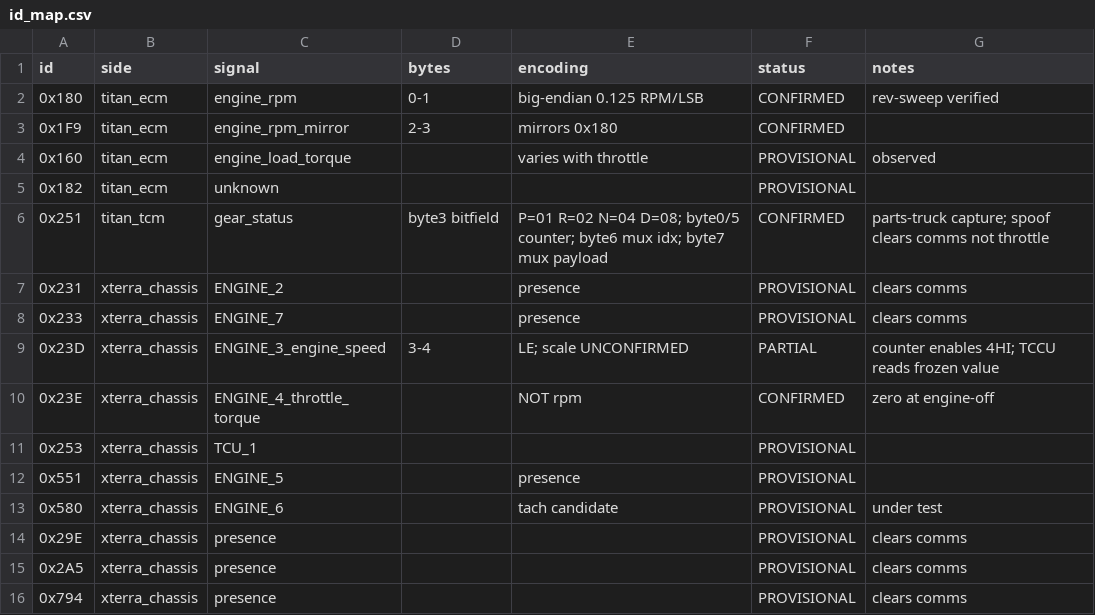
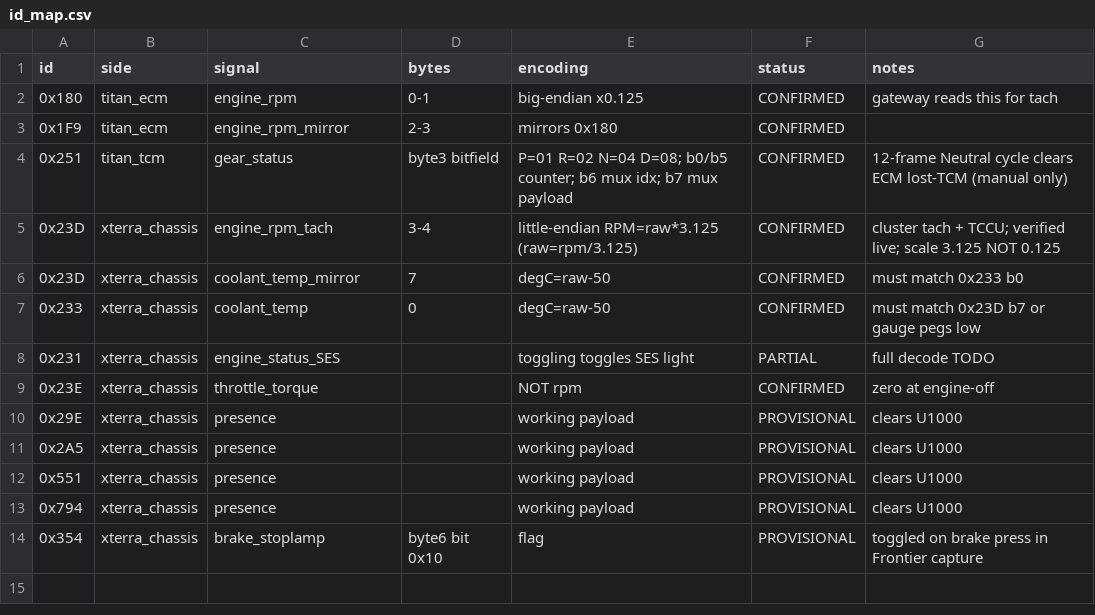
Before and after one commit to Aetoc87/Xterra-Titan-Canbus-Gateway, a CSV file: data/id_map.csv, drawn as a sheet.

Commit message:
Live RPM translation; tach/4LO/ECT confirmed working; correct 0x23D 3.125 scale

```diff
--- a/data/id_map.csv
+++ b/data/id_map.csv
@@ -1,16 +1,14 @@
 id,side,signal,bytes,encoding,status,notes
-0x180,titan_ecm,engine_rpm,0-1,big-endian 0.125 RPM/LSB,CONFIRMED,rev-sweep verified
+0x180,titan_ecm,engine_rpm,0-1,big-endian x0.125,CONFIRMED,gateway reads this for tach
 0x1F9,titan_ecm,engine_rpm_mirror,2-3,mirrors 0x180,CONFIRMED,
-0x160,titan_ecm,engine_load_torque,,varies with throttle,PROVISIONAL,observed
-0x182,titan_ecm,unknown,,,PROVISIONAL,
-0x251,titan_tcm,gear_status,byte3 bitfield,P=01 R=02 N=04 D=08; byte0/5 counter; byte6 mux idx; byte7 mux payload,CONFIRMED,parts-truck capture; spoof clears comms not throttle
-0x231,xterra_chassis,ENGINE_2,,presence,PROVISIONAL,clears comms
-0x233,xterra_chassis,ENGINE_7,,presence,PROVISIONAL,clears comms
-0x23D,xterra_chassis,ENGINE_3_engine_speed,3-4,LE; scale UNCONFIRMED,PARTIAL,counter enables 4HI; TCCU reads frozen value
-0x23E,xterra_chassis,ENGINE_4_throttle_torque,,NOT rpm,CONFIRMED,zero at engine-off
-0x253,xterra_chassis,TCU_1,,,PROVISIONAL,
-0x551,xterra_chassis,ENGINE_5,,presence,PROVISIONAL,
-0x580,xterra_chassis,ENGINE_6,,tach candidate,PROVISIONAL,under test
-0x29E,xterra_chassis,presence,,,PROVISIONAL,clears comms
-0x2A5,xterra_chassis,presence,,,PROVISIONAL,clears comms
-0x794,xterra_chassis,presence,,,PROVISIONAL,clears comms
+0x251,titan_tcm,gear_status,byte3 bitfield,P=01 R=02 N=04 D=08; b0/b5 counter; b6 mux idx; b7 mux payload,CONFIRMED,12-frame Neutral cycle clears ECM lost-TCM (manual only)
+0x23D,xterra_chassis,engine_rpm_tach,3-4,little-endian RPM=raw*3.125 (raw=rpm/3.125),CONFIRMED,cluster tach + TCCU; verified live; scale 3.125 NOT 0.125
+0x23D,xterra_chassis,coolant_temp_mirror,7,degC=raw-50,CONFIRMED,must match 0x233 b0
+0x233,xterra_chassis,coolant_temp,0,degC=raw-50,CONFIRMED,must match 0x23D b7 or gauge pegs low
+0x231,xterra_chassis,engine_status_SES,,toggling toggles SES light,PARTIAL,full decode TODO
+0x23E,xterra_chassis,throttle_torque,,NOT rpm,CONFIRMED,zero at engine-off
+0x29E,xterra_chassis,presence,,working payload,PROVISIONAL,clears U1000
+0x2A5,xterra_chassis,presence,,working payload,PROVISIONAL,clears U1000
+0x551,xterra_chassis,presence,,working payload,PROVISIONAL,clears U1000
+0x794,xterra_chassis,presence,,working payload,PROVISIONAL,clears U1000
+0x354,xterra_chassis,brake_stoplamp,byte6 bit 0x10,flag,PROVISIONAL,toggled on brake press in Frontier capture
```
Also changed, not shown: 6 other files.
